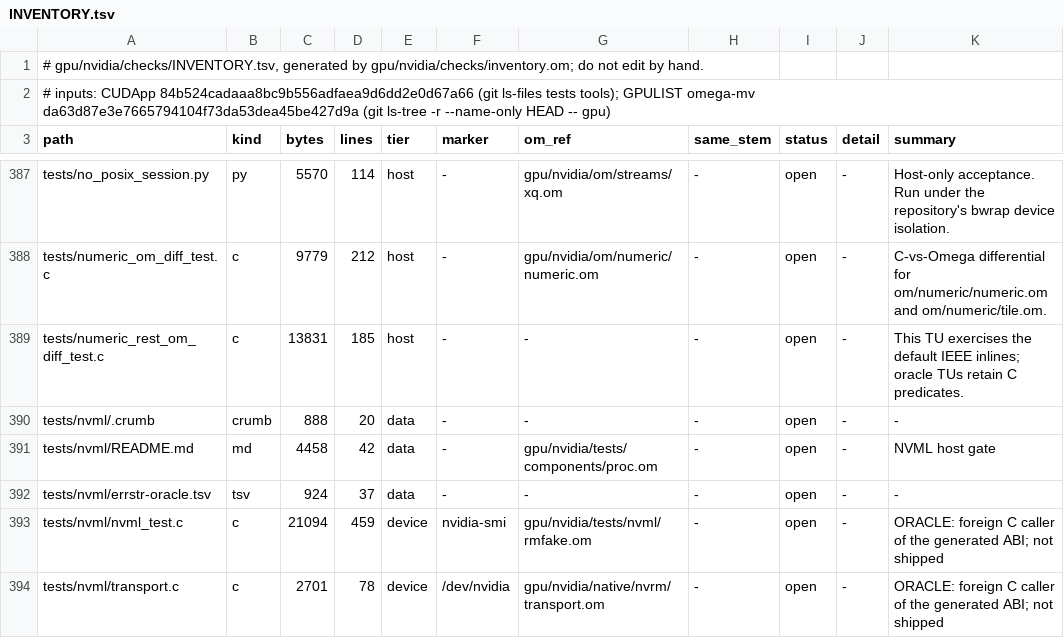
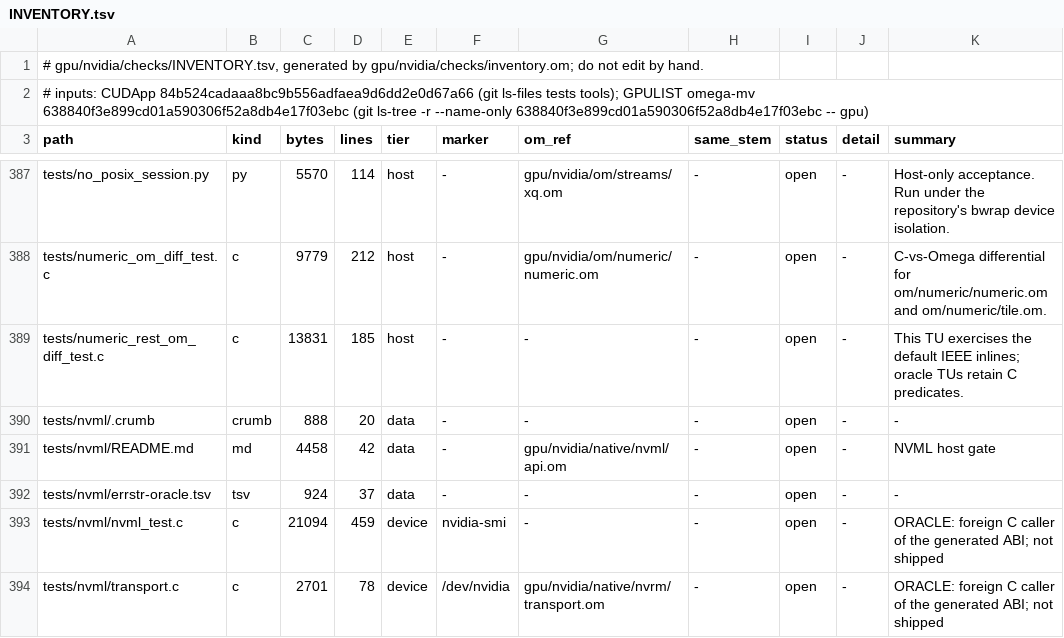
Before and after one commit to drakestapleton/omega-mv, a TSV file: gpu/nvidia/checks/INVENTORY.tsv, drawn as a sheet; only a part is shown, gaps mark what is left out; the diff covers the shown part only.

Commit message:
gpu/nvidia/checks: review fixes (Grok on 638840f3)
- INVENTORY.tsv regenerated against this repository's gpu/ list (638840f3);
  the gate now fails when an om_ref or same_stem cell names a gpu/ .om file
  this tree does not have.
- inventory.om reads its inputs into pools that grow to fit them; the only
  fixed buffers left hold paths and the label, sized at Linux PATH_MAX and
  MAX_ARG_STRLEN, with a clean exit 2 past them.
- gate.om: the SCRATCH limit and the check-name limit are derived from
  Linux PATH_MAX, NAME_MAX and the longest scratch suffix (the old 249-byte
  name limit let NAME.run.err pass NAME_MAX); paths are limited by PATH_MAX
  instead of a typed 4000; fhash streams, so a file of any size is hashed;
  output lines are printed whole; the execprog argument list is sized for two
  PATH_MAX arguments and guarded.
- README, FOLDERS, CONTRIBUTORS and the gate manifest describe this as one
  slice of the port, and name no machine path for the oracles.

```diff
--- a/gpu/nvidia/checks/INVENTORY.tsv
+++ b/gpu/nvidia/checks/INVENTORY.tsv
@@ -1,3 +1,3 @@
 # gpu/nvidia/checks/INVENTORY.tsv, generated by gpu/nvidia/checks/inventory.om; do not edit by hand.
-# inputs: CUDApp 84b524cadaaa8bc9b556adfaea9d6dd2e0d67a66 (git ls-files tests tools); GPULIST omega-mv da63d87e3e7665794104f73da53dea45be427d9a (git ls-tree -r --name-only HEAD -- gpu)
+# inputs: CUDApp 84b524cadaaa8bc9b556adfaea9d6dd2e0d67a66 (git ls-files tests tools); GPULIST omega-mv 638840f3e899cd01a590306f52a8db4e17f03ebc (git ls-tree -r --name-only 638840f3e899cd01a590306f52a8db4e17f03ebc -- gpu)
 path	kind	bytes	lines	tier	marker	om_ref	same_stem	status	detail	summary
@@ -390,5 +390,5 @@ tests/numeric_rest_om_diff_test.c	c	13831	185	host	-	-	-	open	-	This TU exercise
 tests/nvml/.crumb	crumb	888	20	data	-	-	-	open	-	-
-tests/nvml/README.md	md	4458	42	data	-	gpu/nvidia/tests/components/proc.om	-	open	-	NVML host gate
+tests/nvml/README.md	md	4458	42	data	-	gpu/nvidia/native/nvml/api.om	-	open	-	NVML host gate
 tests/nvml/errstr-oracle.tsv	tsv	924	37	data	-	-	-	open	-	-
-tests/nvml/nvml_test.c	c	21094	459	device	nvidia-smi	gpu/nvidia/tests/nvml/rmfake.om	-	open	-	ORACLE: foreign C caller of the generated ABI; not shipped
+tests/nvml/nvml_test.c	c	21094	459	device	nvidia-smi	-	-	open	-	ORACLE: foreign C caller of the generated ABI; not shipped
 tests/nvml/transport.c	c	2701	78	device	/dev/nvidia	gpu/nvidia/native/nvrm/transport.om	-	open	-	ORACLE: foreign C caller of the generated ABI; not shipped
```
Also changed, not shown: 12 edited cells elsewhere in this file, 8 other files.
